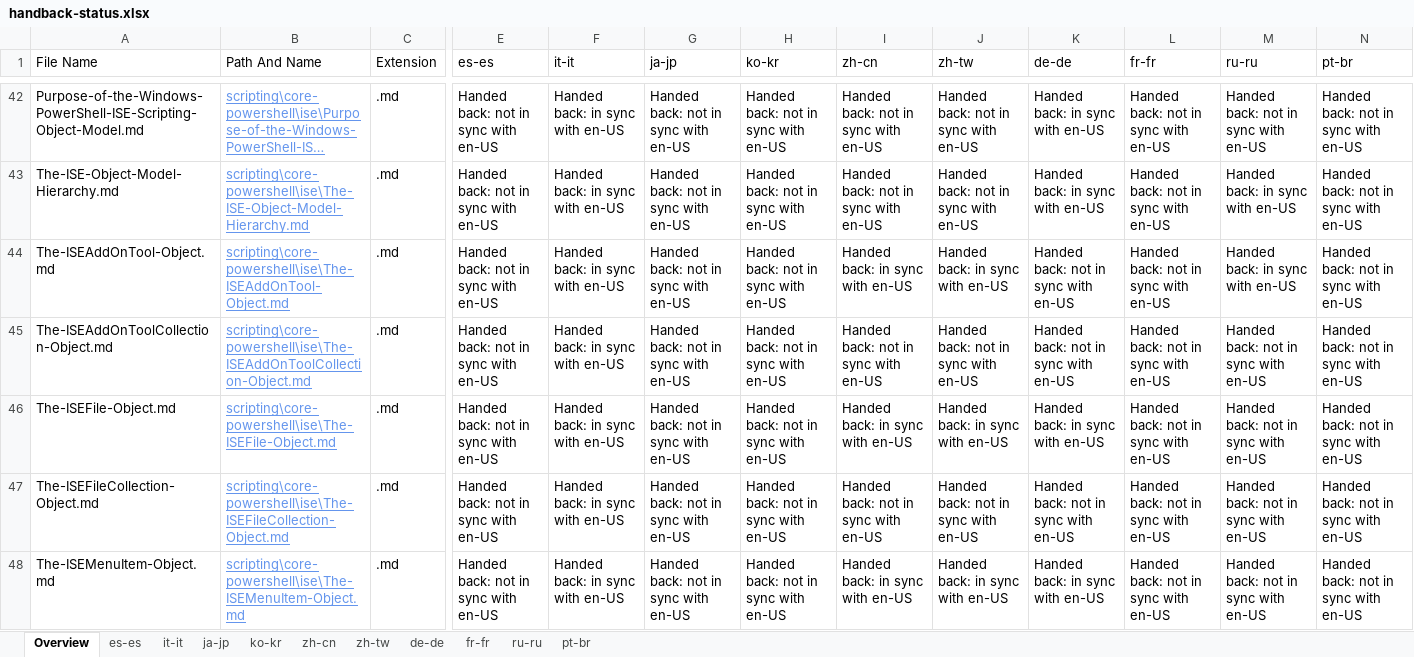
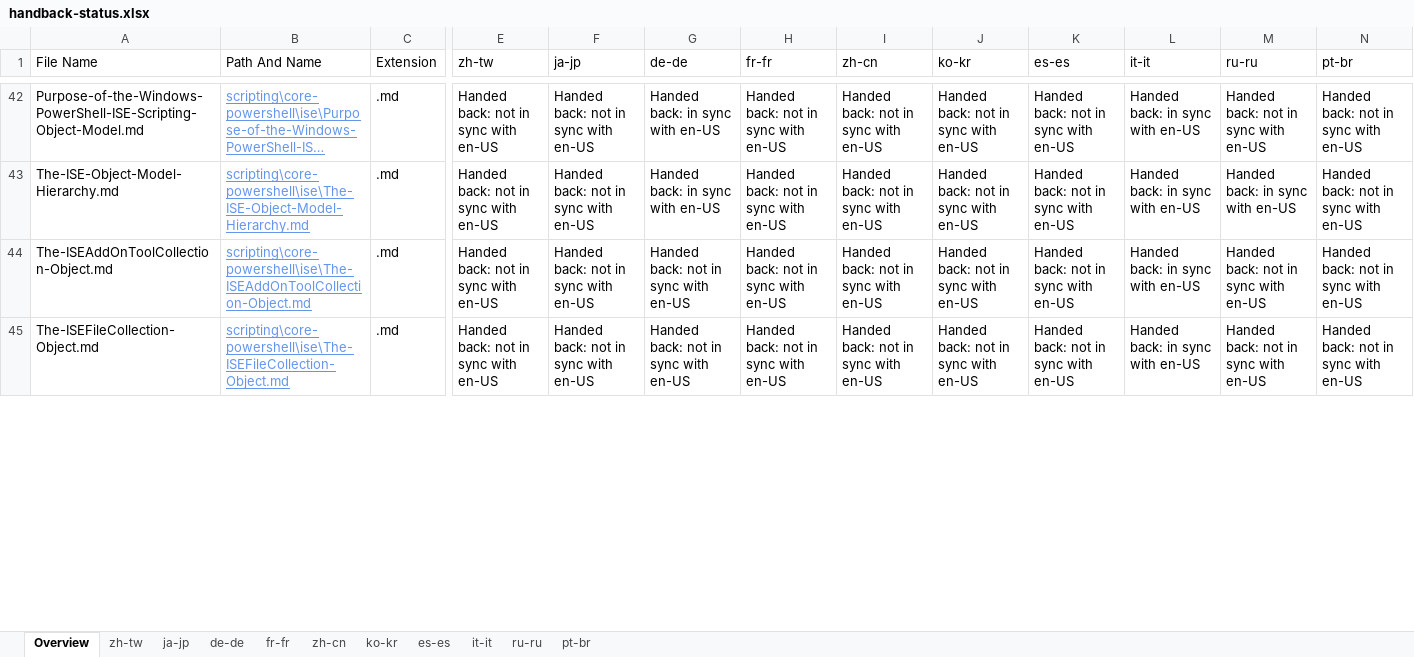
Before and after one commit to SonjaSaltzman/powerShell-Docs.handback, an Excel workbook: ol-handback/PowerShell/powerShell-Docs/live/handback-status.xlsx, sheet Overview, drawn as a sheet; only a part is shown, gaps mark what is left out; long unchanged cells end in …; values as stored, in another font and other column widths than the file's, no borders; table styles not drawn; removed rows and columns are numbered as before the commit, all else as after; rows hold the shown columns only; the diff covers the shown part only; the diff names each change by its address in the sheet, - before the commit and + after, or states it on an @@ line.

```diff
--- a/ol-handback/PowerShell/powerShell-Docs/live/handback-status.xlsx (sheet Overview)
+++ b/ol-handback/PowerShell/powerShell-Docs/live/handback-status.xlsx (sheet Overview)
@@ sheet tab order changed: Overview | zh-tw | ja-jp | de-de | fr-fr | zh-cn | ko-kr | es-es | it-it | ru-ru | pt-br @@
-E1: es-es
+E1: zh-tw
-F1: it-it
+F1: ja-jp
-G1: ja-jp
+G1: de-de
-H1: ko-kr
+H1: fr-fr
-J1: zh-tw
+J1: ko-kr
-K1: de-de
+K1: es-es
-L1: fr-fr
+L1: it-it
-F42:F43 (ja-jp): Handed back: in sync with en-US
+F42:F43 (ja-jp): Handed back: not in sync with en-US
-G42:G43 (de-de): Handed back: not in sync with en-US
+G42:G43 (de-de): Handed back: in sync with en-US
-K42:K43 (es-es): Handed back: in sync with en-US
+K42:K43 (es-es): Handed back: not in sync with en-US
-L42:L43 (it-it): Handed back: not in sync with en-US
+L42:L43 (it-it): Handed back: in sync with en-US
-row 44: The-ISEAddOnTool-Object.md | scripting\core-powershell\ise\The-ISEAddOnTool-Object.md | .md | Handed back: not in sync with en-US | Handed back: in sync with en-US | Handed back: not in sync with en-US | Handed back: not in sync with en-US | Handed back: in sync with en-US | Handed back: in sync with en-US | Handed back: not in sync with en-US | Handed back: not in sync with en-US | Handed back: in sync with en-US | Handed back: not in sync with en-US
-F44 (ja-jp): Handed back: in sync with en-US
+F44 (ja-jp): Handed back: not in sync with en-US
-L44 (it-it): Handed back: not in sync with en-US
+L44 (it-it): Handed back: in sync with en-US
-row 46: The-ISEFile-Object.md | scripting\core-powershell\ise\The-ISEFile-Object.md | .md | Handed back: not in sync with en-US | Handed back: in sync with en-US | Handed back: not in sync with en-US | Handed back: not in sync with en-US | Handed back: in sync with en-US | Handed back: in sync with en-US | Handed back: in sync with en-US | Handed back: not in sync with en-US | Handed back: not in sync with en-US | Handed back: not in sync with en-US
-F45 (ja-jp): Handed back: in sync with en-US
+F45 (ja-jp): Handed back: not in sync with en-US
-L45 (it-it): Handed back: not in sync with en-US
+L45 (it-it): Handed back: in sync with en-US
-row 48: The-ISEMenuItem-Object.md | scripting\core-powershell\ise\The-ISEMenuItem-Object.md | .md | Handed back: not in sync with en-US | Handed back: in sync with en-US | Handed back: not in sync with en-US | Handed back: not in sync with en-US | Handed back: in sync with en-US | Handed back: in sync with en-US | Handed back: in sync with en-US | Handed back: not in sync with en-US | Handed back: not in sync with en-US | Handed back: not in sync with en-US
```
Also changed, not shown: 11 added rows, 8 removed rows and 318 edited cells elsewhere in this sheet, sheet zh-tw, ol-handback/PowerShell/powerShell-Docs/live/localization-status.xlsx.
